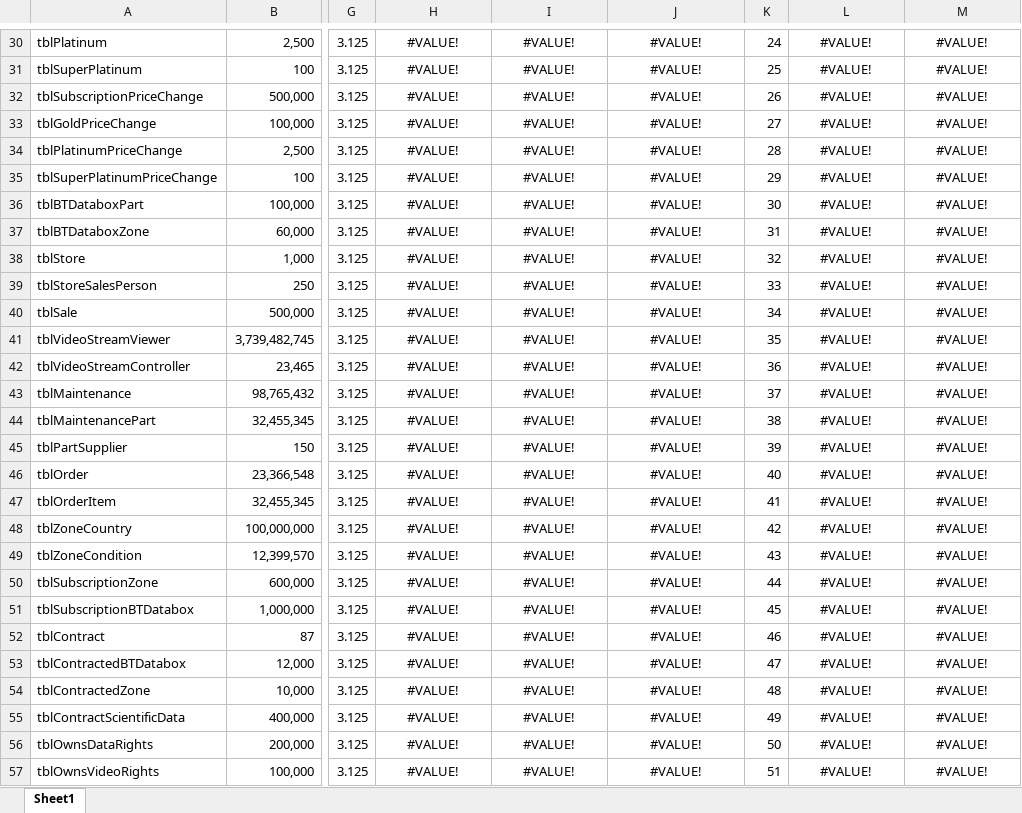
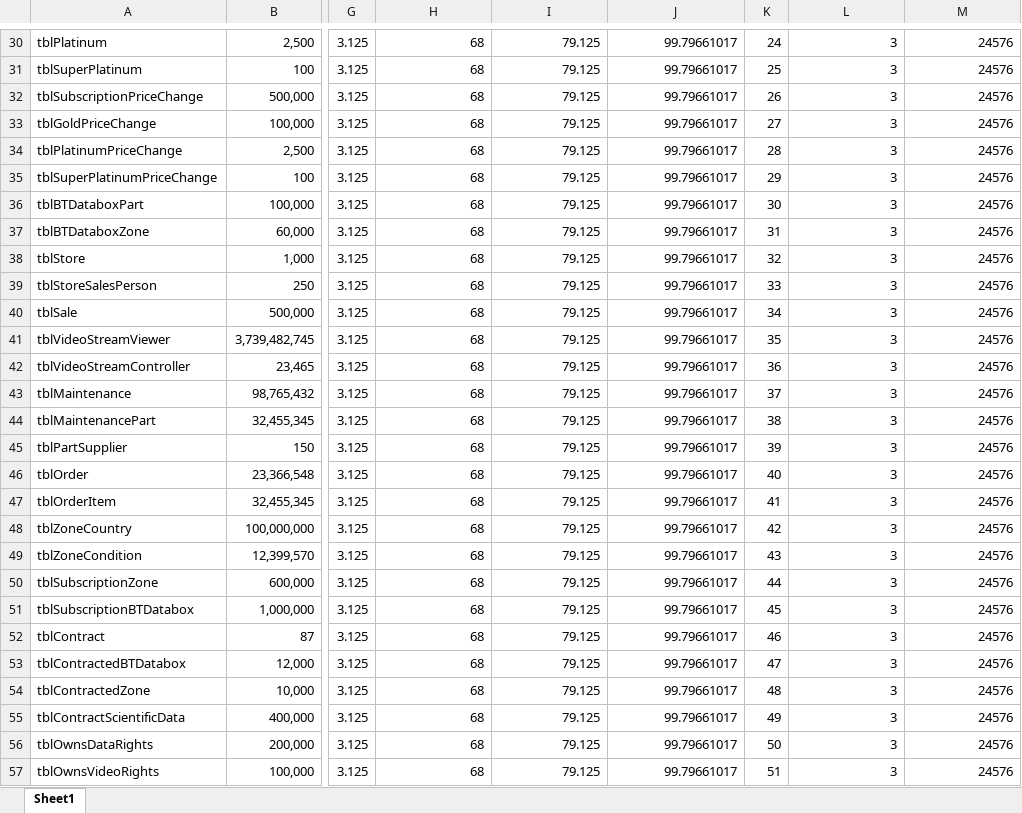
Before and after one commit to MCKevmeister/DAT601, an Excel workbook: size.xlsx, sheet Sheet1, drawn as a sheet; only a part is shown, gaps mark what is left out; values as stored, in another font and other column widths than the file's, no borders; the diff covers the shown part only; the diff names each change by its address in the sheet, - before the commit and + after, or states it on an @@ line.

```diff
--- a/size.xlsx (sheet Sheet1)
+++ b/size.xlsx (sheet Sheet1)
-H30:H57: #VALUE!
+H30:H57: 68
-H30:J57 alignment: center
+H30:J57 alignment: right
-I30:I57: #VALUE!
+I30:I57: 79.125
-J30:J57: #VALUE!
+J30:J57: 99.79661017
-L30:L57: #VALUE!
+L30:L57: 3
-L30:M57 alignment: center
+L30:M57 alignment: right
-M30:M57: #VALUE!
+M30:M57: 24576
```
Also changed, not shown: 126 edited cells and cell formats elsewhere in this sheet, 1 other file.
